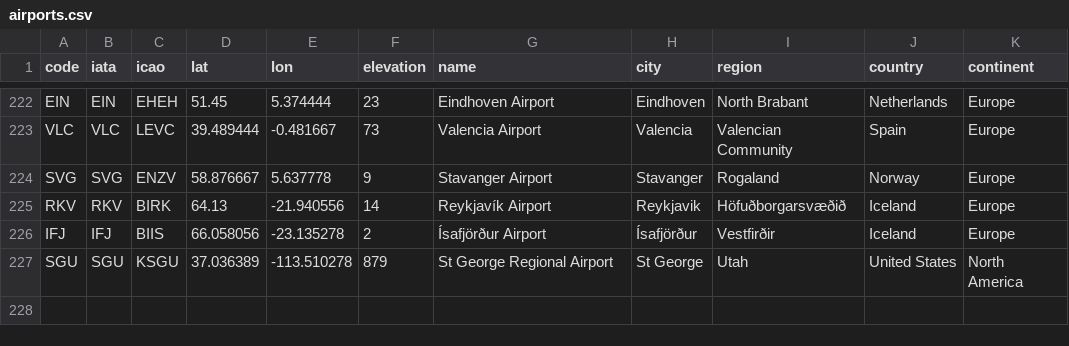
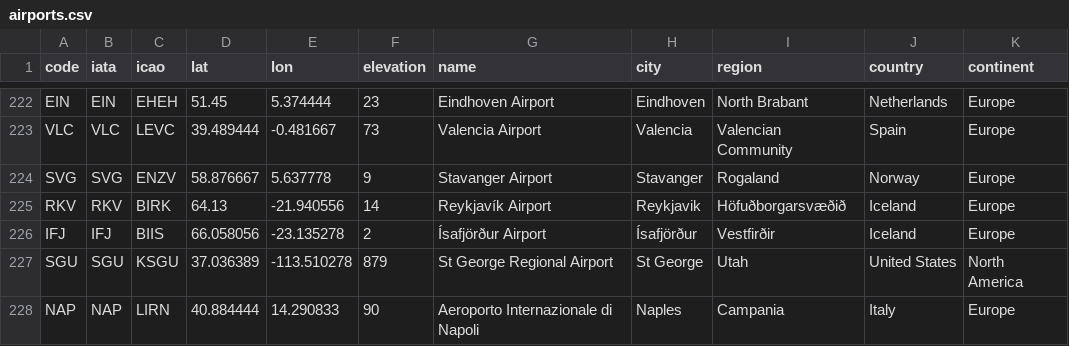
Before and after one commit to rccreswell/flightmaps, a CSV file: data/airports.csv, drawn as a sheet; only a part is shown, gaps mark what is left out; the diff names each change by its address in the sheet, - before the commit and + after, or states it on an @@ line.

Commit message:
Update airports.csv

```diff
--- a/data/airports.csv
+++ b/data/airports.csv
+row 228: NAP | NAP | LIRN | 40.884444 | 14.290833 | 90 | Aeroporto Internazionale di Napoli | Naples | Campania | Italy | Europe
```
